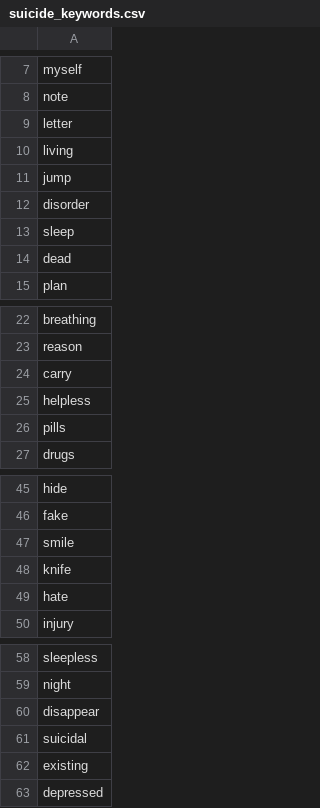
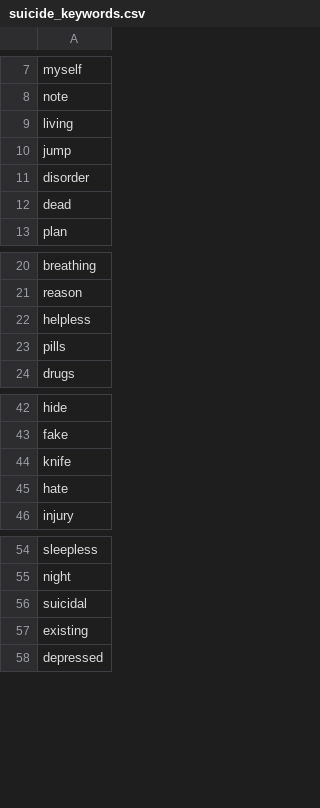
Before and after one commit to ludomaster/IS434, a CSV file: suicide_keywords.csv, drawn as a sheet; only a part is shown, gaps mark what is left out.

```diff
--- a/suicide_keywords.csv
+++ b/suicide_keywords.csv
@@ -8,3 +8,2 @@ myself
 note
-letter
 living
@@ -12,3 +11,2 @@ jump
 disorder
-sleep
 dead
@@ -23,3 +21,2 @@ breathing
 reason
-carry
 helpless
@@ -46,3 +43,2 @@ hide
 fake
-smile
 knife
@@ -59,3 +55,2 @@ sleepless
 night
-disappear
 suicidal
```
Also changed, not shown: 1 other file.
